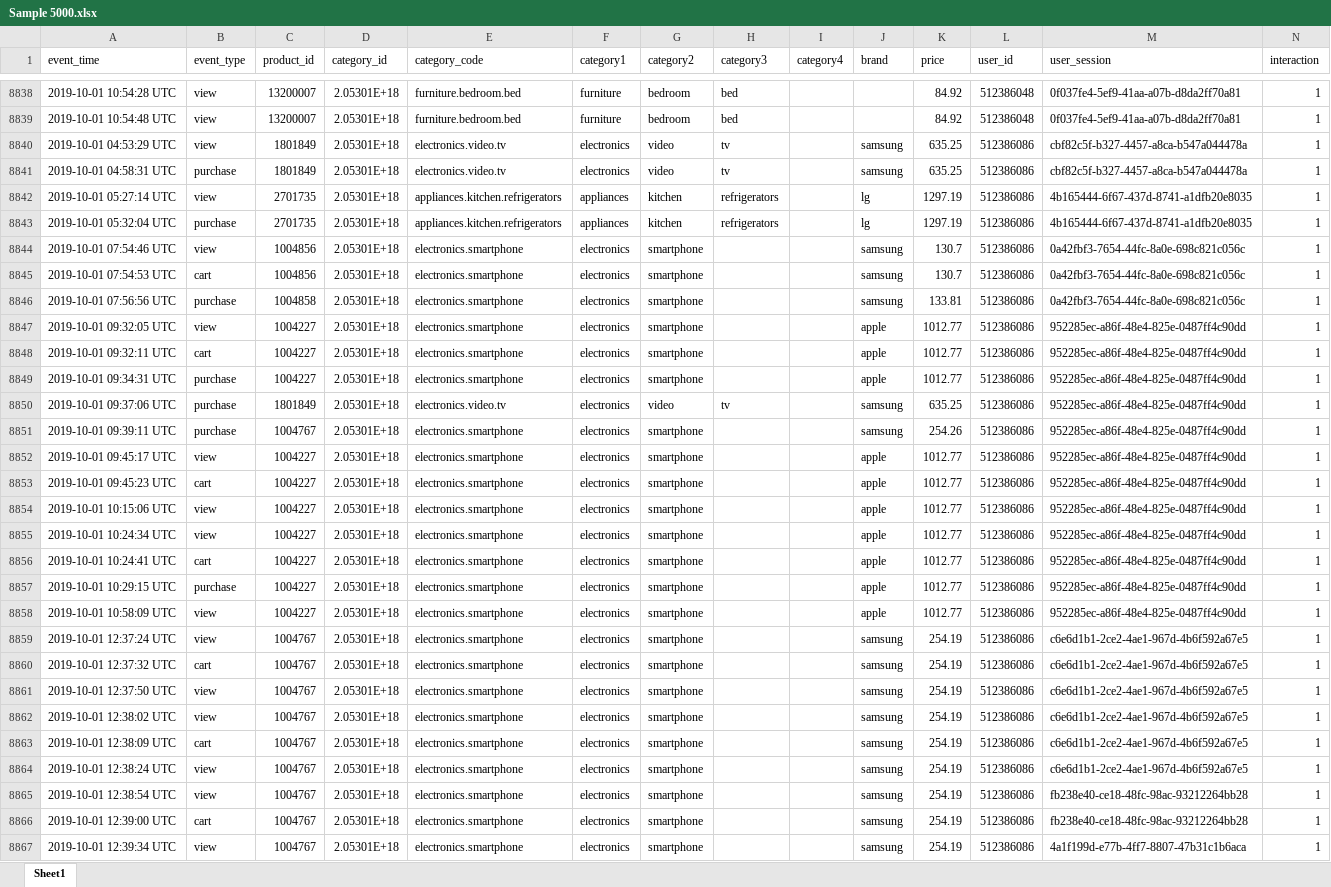
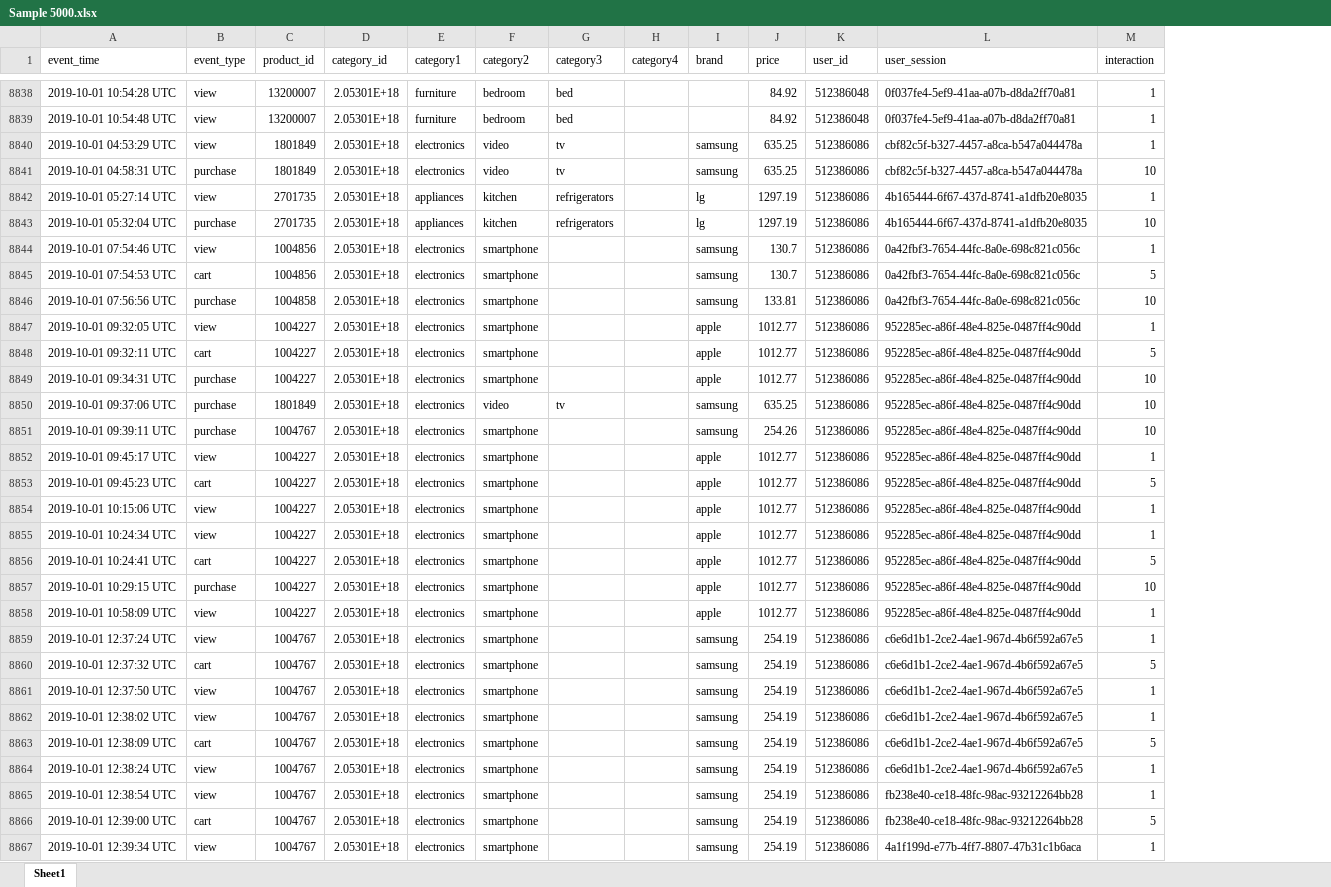
Before and after one commit to darrenalexanderneo/ecommerce-recommender-system, an Excel workbook: Sample 5000.xlsx, sheet Sheet1, drawn as a sheet; only a part is shown, gaps mark what is left out; values as stored, in another font and other column widths than the file's, no borders; removed rows and columns are numbered as before the commit, all else as after; the diff covers the shown part only; the diff names each change by its address in the sheet, - before the commit and + after, or states it on an @@ line.

Commit message:
Edited interactions

```diff
--- a/Sample 5000.xlsx (sheet Sheet1)
+++ b/Sample 5000.xlsx (sheet Sheet1)
-column E (category_code), rows 8838-8867: furniture.bedroom.bed | furniture.bedroom.bed | electronics.video.tv | electronics.video.tv | appliances.kitchen.refrigerators | appliances.kitchen.refrigerators | electronics.smartphone | electronics.smartphone | electronics.smartphone | electronics.smartphone | electronics.smartphone | electronics.smartphone | electronics.video.tv | electronics.smartphone | electronics.smartphone | electronics.smartphone | electronics.smartphone | electronics.smartphone | electronics.smartphone | electronics.smartphone | electronics.smartphone | electronics.smartphone | electronics.smartphone | electronics.smartphone | electronics.smartphone | electronics.smartphone | electronics.smartphone | electronics.smartphone | electronics.smartphone | electronics.smartphone
-M8841 (interaction): 1
+M8841 (interaction): 10
-M8843 (interaction): 1
+M8843 (interaction): 10
-M8845 (interaction): 1
+M8845 (interaction): 5
-M8846 (interaction): 1
+M8846 (interaction): 10
-M8848 (interaction): 1
+M8848 (interaction): 5
-M8849:M8851 (interaction): 1
+M8849:M8851 (interaction): 10
-M8853 (interaction): 1
+M8853 (interaction): 5
-M8856 (interaction): 1
+M8856 (interaction): 5
-M8857 (interaction): 1
+M8857 (interaction): 10
-M8860 (interaction): 1
+M8860 (interaction): 5
-M8863 (interaction): 1
+M8863 (interaction): 5
-M8866 (interaction): 1
+M8866 (interaction): 5
```
Also changed, not shown: 185 edited cells elsewhere in this sheet, formulas that keep their value.
